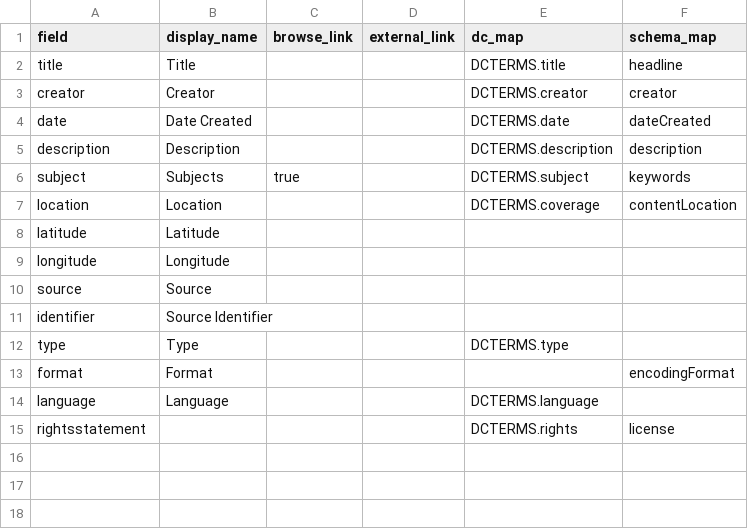
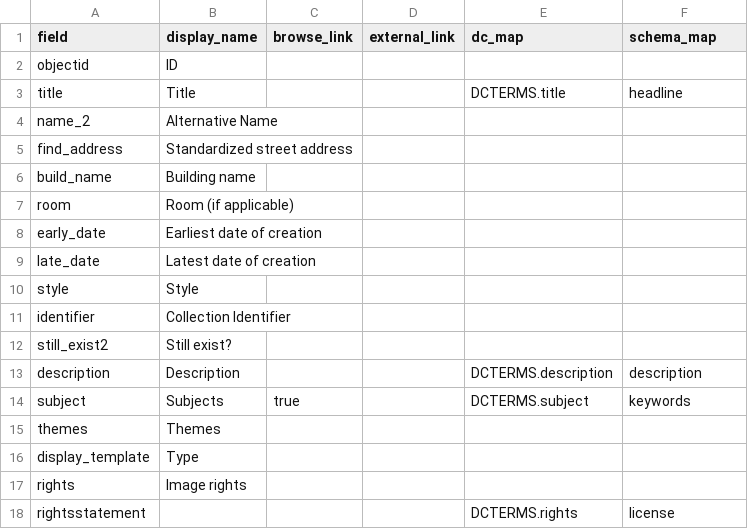
Before and after one commit to knspears/romanwallpaintingindex, a CSV file: _data/config-metadata.csv, drawn as a sheet.

```diff
--- a/_data/config-metadata.csv
+++ b/_data/config-metadata.csv
@@ -1,15 +1,18 @@
 field,display_name,browse_link,external_link,dc_map,schema_map
+objectid,ID,,,,
 title,Title,,,DCTERMS.title,headline
-creator,Creator,,,DCTERMS.creator,creator
-date,Date Created,,,DCTERMS.date,dateCreated
+name_2,Alternative Name,,,,
+find_address, Standardized street address,,,,
+build_name, Building name,,,,
+room, Room (if applicable),,,,
+early_date,Earliest date of creation,,,,
+late_date,Latest date of creation,,,,
+style, Style,,,,
+identifier,Collection Identifier,,,,
+still_exist2, Still exist?,,,,
 description,Description,,,DCTERMS.description,description
 subject,Subjects,true,,DCTERMS.subject,keywords
-location,Location,,,DCTERMS.coverage,contentLocation
-latitude,Latitude,,,,
-longitude,Longitude,,,,
-source,Source,,,,
-identifier,Source Identifier,,,,
-type,Type,,,DCTERMS.type,
-format,Format,,,,encodingFormat
-language,Language,,,DCTERMS.language,
+themes, Themes,,,,
+display_template,Type,,,,
+rights, Image rights,,,,
 rightsstatement,,,,DCTERMS.rights,license
```
Also changed, not shown: _data/demo-metadata.csv.
